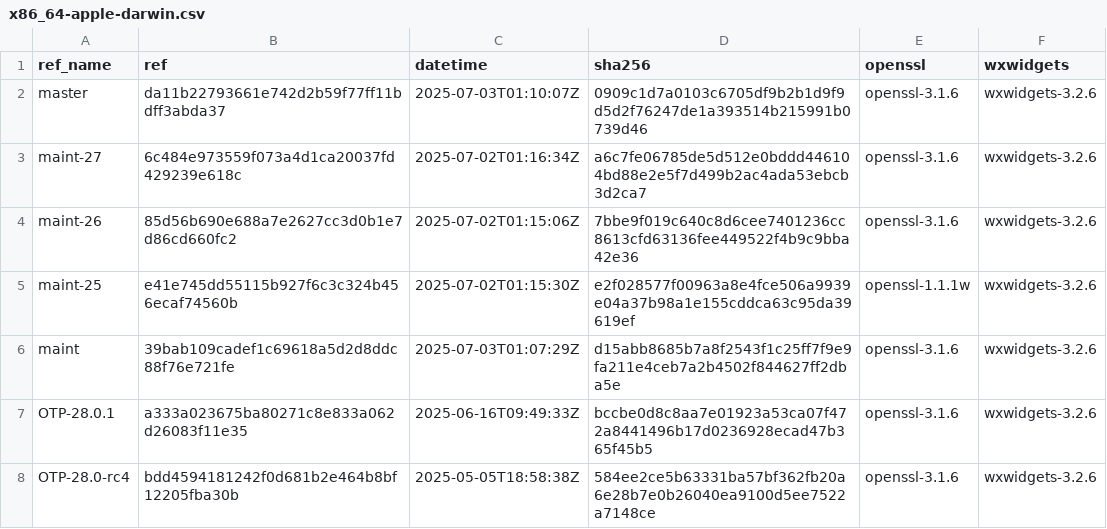
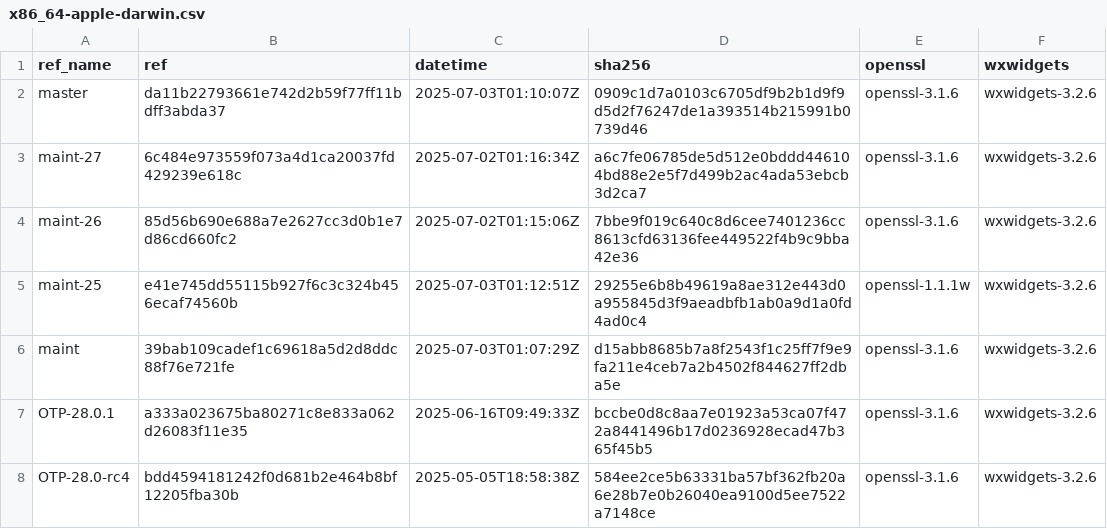
Before and after one commit to paulo-ferraz-oliveira/otp_builds, a CSV file: builds/x86_64-apple-darwin.csv, drawn as a sheet; only a part is shown.

```diff
--- a/builds/x86_64-apple-darwin.csv
+++ b/builds/x86_64-apple-darwin.csv
@@ -4,3 +4,3 @@ maint-27,6c484e973559f073a4d1ca20037fd429239e618c,2025-07-02T01:16:34Z,a6c7fe067
 maint-26,85d56b690e688a7e2627cc3d0b1e7d86cd660fc2,2025-07-02T01:15:06Z,7bbe9f019c640c8d6cee7401236cc8613cfd63136fee449522f4b9c9bba42e36,openssl-3.1.6,wxwidgets-3.2.6
-maint-25,e41e745dd55115b927f6c3c324b456ecaf74560b,2025-07-02T01:15:30Z,e2f028577f00963a8e4fce506a9939e04a37b98a1e155cddca63c95da39619ef,openssl-1.1.1w,wxwidgets-3.2.6
+maint-25,e41e745dd55115b927f6c3c324b456ecaf74560b,2025-07-03T01:12:51Z,29255e6b8b49619a8ae312e443d0a955845d3f9aeadbfb1ab0a9d1a0fd4ad0c4,openssl-1.1.1w,wxwidgets-3.2.6
 maint,39bab109cadef1c69618a5d2d8ddc88f76e721fe,2025-07-03T01:07:29Z,d15abb8685b7a8f2543f1c25ff7f9e9fa211e4ceb7a2b4502f844627ff2dba5e,openssl-3.1.6,wxwidgets-3.2.6
```
